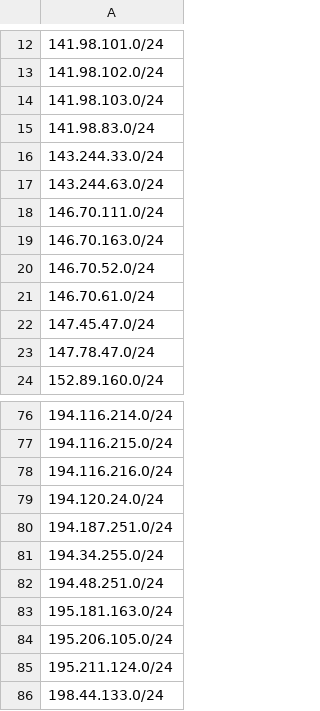
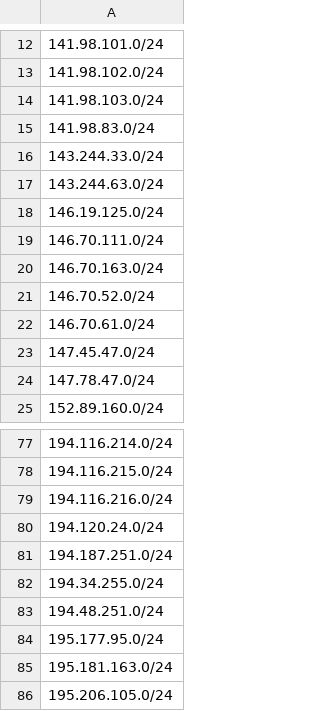
Before and after one commit to govcert-ch/CTI, a CSV file: OffensiveCIDRs/Bruteforce_CIDR-only.csv, drawn as a sheet; only a part is shown, gaps mark what is left out; the shorter side is filled out with more unchanged rows.

Commit message:
Update Bruteforce_CIDR-only.csv

```diff
--- a/OffensiveCIDRs/Bruteforce_CIDR-only.csv
+++ b/OffensiveCIDRs/Bruteforce_CIDR-only.csv
@@ -17,2 +17,3 @@
 143.244.63.0/24
+146.19.125.0/24
 146.70.111.0/24
@@ -82,2 +83,3 @@
 194.48.251.0/24
+195.177.95.0/24
 195.181.163.0/24
```
